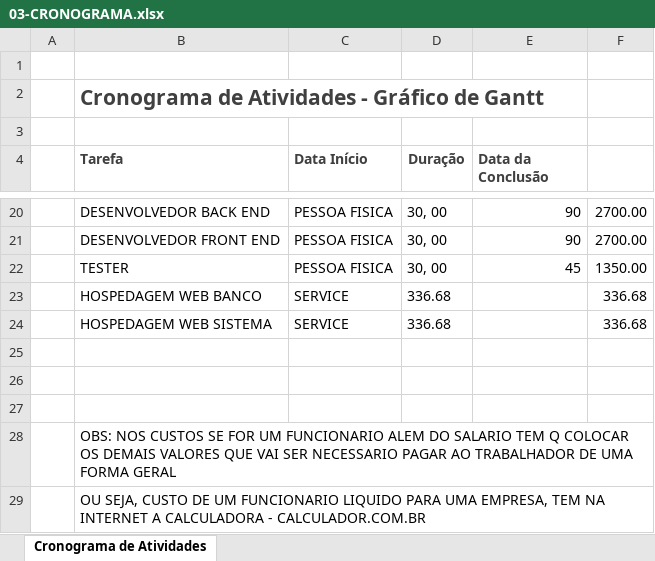
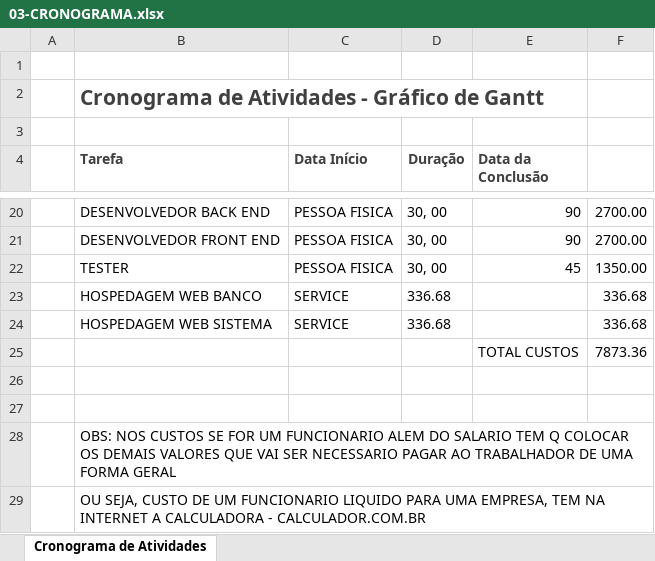
Before and after one commit to uninassau-2020-2/proj-grupo5, an Excel workbook: 03-CRONOGRAMA.xlsx, sheet Cronograma de Atividades, drawn as a sheet; only a part is shown, gaps mark what is left out; values as stored, in another font and other column widths than the file's, no borders; charts and pictures not drawn; the diff names each change by its address in the sheet, - before the commit and + after, or states it on an @@ line.

Commit message:
Tabela de custos concluída

```diff
--- a/03-CRONOGRAMA.xlsx (sheet Cronograma de Atividades)
+++ b/03-CRONOGRAMA.xlsx (sheet Cronograma de Atividades)
-row 25: (empty)
+row 25:  |  |  |  | TOTAL CUSTOS | 7873.36
```
